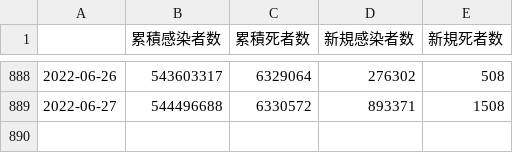
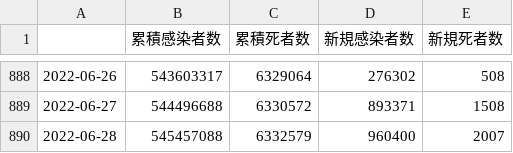
Before and after one commit to AnnaNishino/data-studio, a CSV file: data/summary.csv, drawn as a sheet; only a part is shown, gaps mark what is left out; the diff names each change by its address in the sheet, - before the commit and + after, or states it on an @@ line.

```diff
--- a/data/summary.csv
+++ b/data/summary.csv
+row 890: 2022-06-28 | 545457088 | 6332579 | 960400 | 2007
```
Also changed, not shown: data/confirmed.csv, data/deaths.csv, 5 other files.
